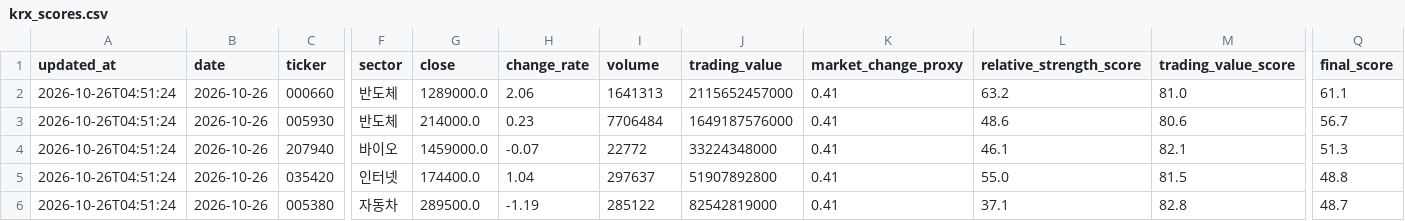
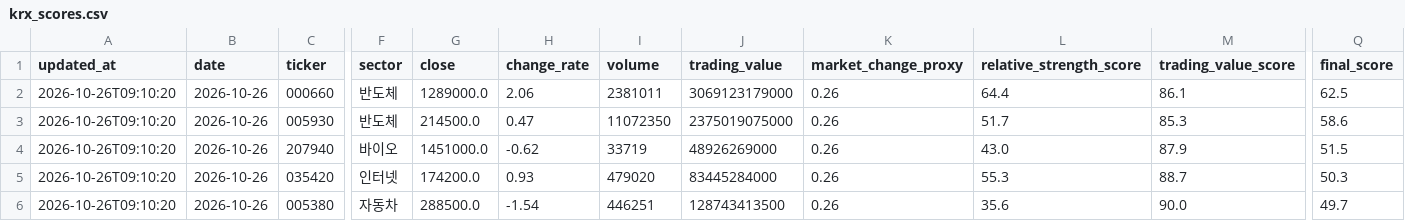
Before and after one commit to gimoon-ryu/Jusik, a CSV file: data/krx_scores.csv, drawn as a sheet; only a part is shown, gaps mark what is left out; the diff names each change by its address in the sheet, - before the commit and + after, or states it on an @@ line.

```diff
--- a/data/krx_scores.csv
+++ b/data/krx_scores.csv
-A2:A6 (updated_at): 2026-10-26T04:51:24
+A2:A6 (updated_at): 2026-10-26T09:10:20
-I2 (volume): 1641313
+I2 (volume): 2381011
-J2 (trading_value): 2115652457000
+J2 (trading_value): 3069123179000
-K2:K6 (market_change_proxy): 0.41
+K2:K6 (market_change_proxy): 0.26
-L2 (relative_strength_score): 63.2
+L2 (relative_strength_score): 64.4
-M2 (trading_value_score): 81.0
+M2 (trading_value_score): 86.1
-Q2 (final_score): 61.1
+Q2 (final_score): 62.5
-G3 (close): 214000.0
+G3 (close): 214500.0
-H3 (change_rate): 0.23
+H3 (change_rate): 0.47
-I3 (volume): 7706484
+I3 (volume): 11072350
-J3 (trading_value): 1649187576000
+J3 (trading_value): 2375019075000
-L3 (relative_strength_score): 48.6
+L3 (relative_strength_score): 51.7
-M3 (trading_value_score): 80.6
+M3 (trading_value_score): 85.3
-Q3 (final_score): 56.7
+Q3 (final_score): 58.6
-G4 (close): 1459000.0
+G4 (close): 1451000.0
-H4 (change_rate): -0.07
+H4 (change_rate): -0.62
-I4 (volume): 22772
+I4 (volume): 33719
-J4 (trading_value): 33224348000
+J4 (trading_value): 48926269000
-L4 (relative_strength_score): 46.1
+L4 (relative_strength_score): 43.0
-M4 (trading_value_score): 82.1
+M4 (trading_value_score): 87.9
-Q4 (final_score): 51.3
+Q4 (final_score): 51.5
-G5 (close): 174400.0
+G5 (close): 174200.0
-H5 (change_rate): 1.04
+H5 (change_rate): 0.93
-I5 (volume): 297637
+I5 (volume): 479020
-J5 (trading_value): 51907892800
+J5 (trading_value): 83445284000
-L5 (relative_strength_score): 55.0
+L5 (relative_strength_score): 55.3
-M5 (trading_value_score): 81.5
+M5 (trading_value_score): 88.7
-Q5 (final_score): 48.8
+Q5 (final_score): 50.3
-G6 (close): 289500.0
+G6 (close): 288500.0
-H6 (change_rate): -1.19
+H6 (change_rate): -1.54
-I6 (volume): 285122
+I6 (volume): 446251
-J6 (trading_value): 82542819000
+J6 (trading_value): 128743413500
-L6 (relative_strength_score): 37.1
+L6 (relative_strength_score): 35.6
-M6 (trading_value_score): 82.8
+M6 (trading_value_score): 90.0
-Q6 (final_score): 48.7
+Q6 (final_score): 49.7
```
Also changed, not shown: data/krx_events.csv, data/krx_snapshots.csv.
